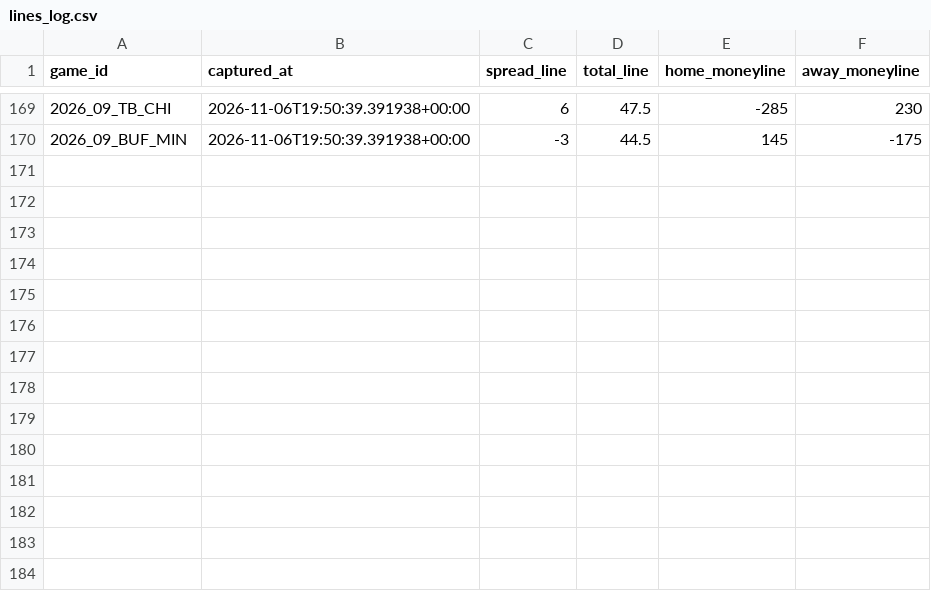
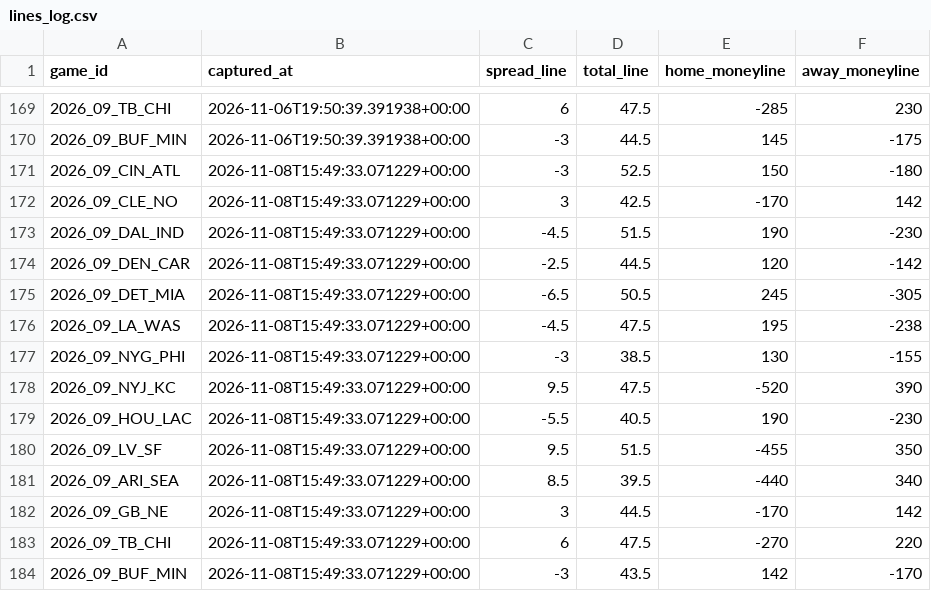
Before and after one commit to Lgulle1/Script-the-slate, a CSV file: records/lines/lines_log.csv, drawn as a sheet; only a part is shown, gaps mark what is left out.

```diff
--- a/records/lines/lines_log.csv
+++ b/records/lines/lines_log.csv
@@ -170 +170,15 @@ game_id,captured_at,spread_line,total_line,home_moneyline,away_moneyline
 2026_09_BUF_MIN,2026-11-06T19:50:39.391938+00:00,-3,44.5,145,-175
+2026_09_CIN_ATL,2026-11-08T15:49:33.071229+00:00,-3,52.5,150,-180
+2026_09_CLE_NO,2026-11-08T15:49:33.071229+00:00,3,42.5,-170,142
+2026_09_DAL_IND,2026-11-08T15:49:33.071229+00:00,-4.5,51.5,190,-230
+2026_09_DEN_CAR,2026-11-08T15:49:33.071229+00:00,-2.5,44.5,120,-142
+2026_09_DET_MIA,2026-11-08T15:49:33.071229+00:00,-6.5,50.5,245,-305
+2026_09_LA_WAS,2026-11-08T15:49:33.071229+00:00,-4.5,47.5,195,-238
+2026_09_NYG_PHI,2026-11-08T15:49:33.071229+00:00,-3,38.5,130,-155
+2026_09_NYJ_KC,2026-11-08T15:49:33.071229+00:00,9.5,47.5,-520,390
+2026_09_HOU_LAC,2026-11-08T15:49:33.071229+00:00,-5.5,40.5,190,-230
+2026_09_LV_SF,2026-11-08T15:49:33.071229+00:00,9.5,51.5,-455,350
+2026_09_ARI_SEA,2026-11-08T15:49:33.071229+00:00,8.5,39.5,-440,340
+2026_09_GB_NE,2026-11-08T15:49:33.071229+00:00,3,44.5,-170,142
+2026_09_TB_CHI,2026-11-08T15:49:33.071229+00:00,6,47.5,-270,220
+2026_09_BUF_MIN,2026-11-08T15:49:33.071229+00:00,-3,43.5,142,-170
```
Also changed, not shown: 5 other files.
